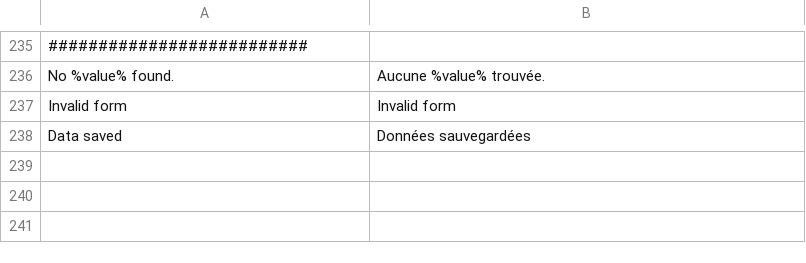
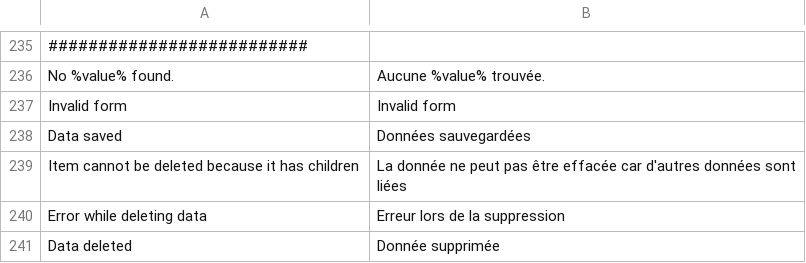
Before and after one commit to IGNF/ogam, a CSV file: website/htdocs/ogam/application/lang/fr.csv, drawn as a sheet; only a part is shown, gaps mark what is left out.

Commit message:
OISON-78 : Suppression d'une donnée dans le module d'édition

```diff
--- a/website/htdocs/ogam/application/lang/fr.csv
+++ b/website/htdocs/ogam/application/lang/fr.csv
@@ -238 +238,4 @@ Invalid form;Invalid form
 Data saved;Données sauvegardées
+Item cannot be deleted because it has children;La donnée ne peut pas être effacée car d'autres données sont liées
+Error while deleting data;Erreur lors de la suppression
+Data deleted;Donnée supprimée
```
Also changed, not shown: website/htdocs/ogam/application/lang/en.csv, 2 other files.
